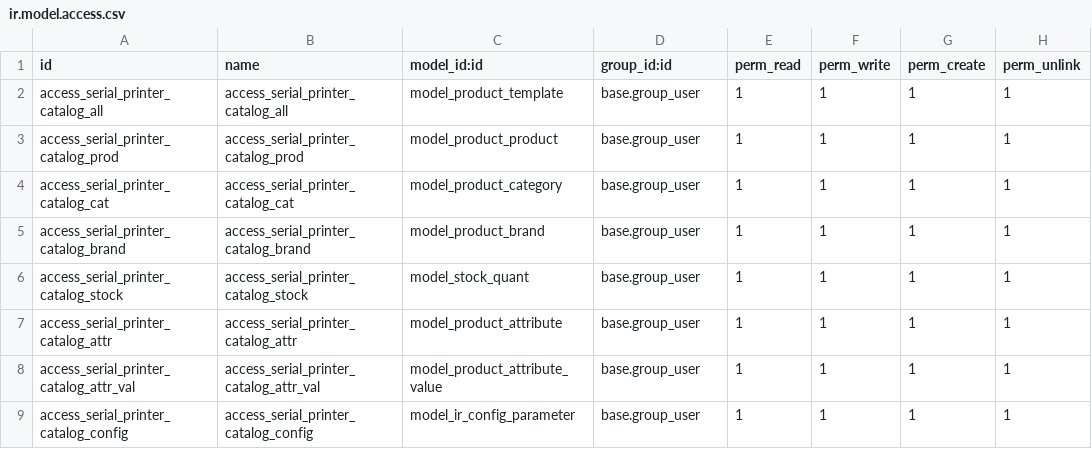
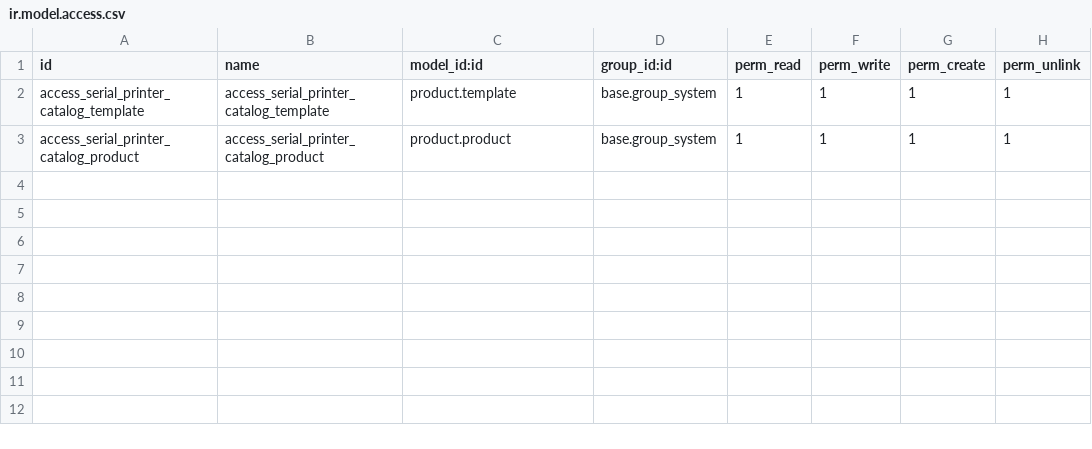
Before and after one commit to serial-printer-canarias/odoo_toptex, a CSV file: addons/serial_printer_catalog/ir.model.access.csv, drawn as a sheet.

Commit message:
Actualizar ir.model.access.csv

```diff
--- a/addons/serial_printer_catalog/ir.model.access.csv
+++ b/addons/serial_printer_catalog/ir.model.access.csv
@@ -1,9 +1,3 @@
 id,name,model_id:id,group_id:id,perm_read,perm_write,perm_create,perm_unlink
-access_serial_printer_catalog_all,access_serial_printer_catalog_all,model_product_template,base.group_user,1,1,1,1
-access_serial_printer_catalog_prod,access_serial_printer_catalog_prod,model_product_product,base.group_user,1,1,1,1
-access_serial_printer_catalog_cat,access_serial_printer_catalog_cat,model_product_category,base.group_user,1,1,1,1
-access_serial_printer_catalog_brand,access_serial_printer_catalog_brand,model_product_brand,base.group_user,1,1,1,1
-access_serial_printer_catalog_stock,access_serial_printer_catalog_stock,model_stock_quant,base.group_user,1,1,1,1
-access_serial_printer_catalog_attr,access_serial_printer_catalog_attr,model_product_attribute,base.group_user,1,1,1,1
-access_serial_printer_catalog_attr_val,access_serial_printer_catalog_attr_val,model_product_attribute_value,base.group_user,1,1,1,1
-access_serial_printer_catalog_config,access_serial_printer_catalog_config,model_ir_config_parameter,base.group_user,1,1,1,1
+access_serial_printer_catalog_template,access_serial_printer_catalog_template,product.template,base.group_system,1,1,1,1
+access_serial_printer_catalog_product,access_serial_printer_catalog_product,product.product,base.group_system,1,1,1,1
```
